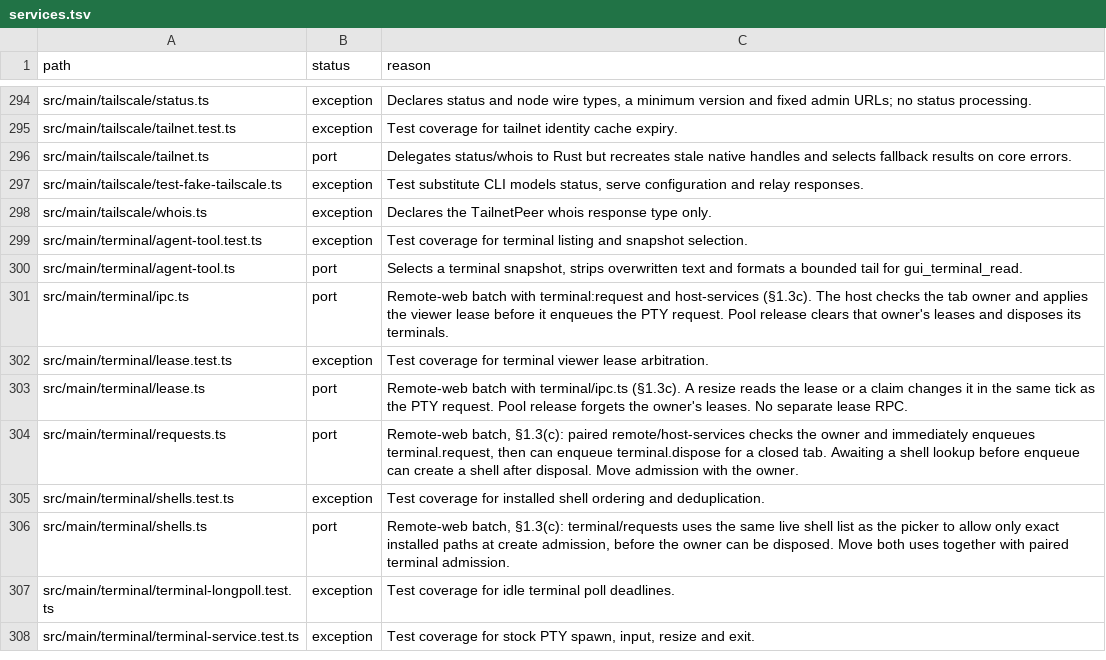
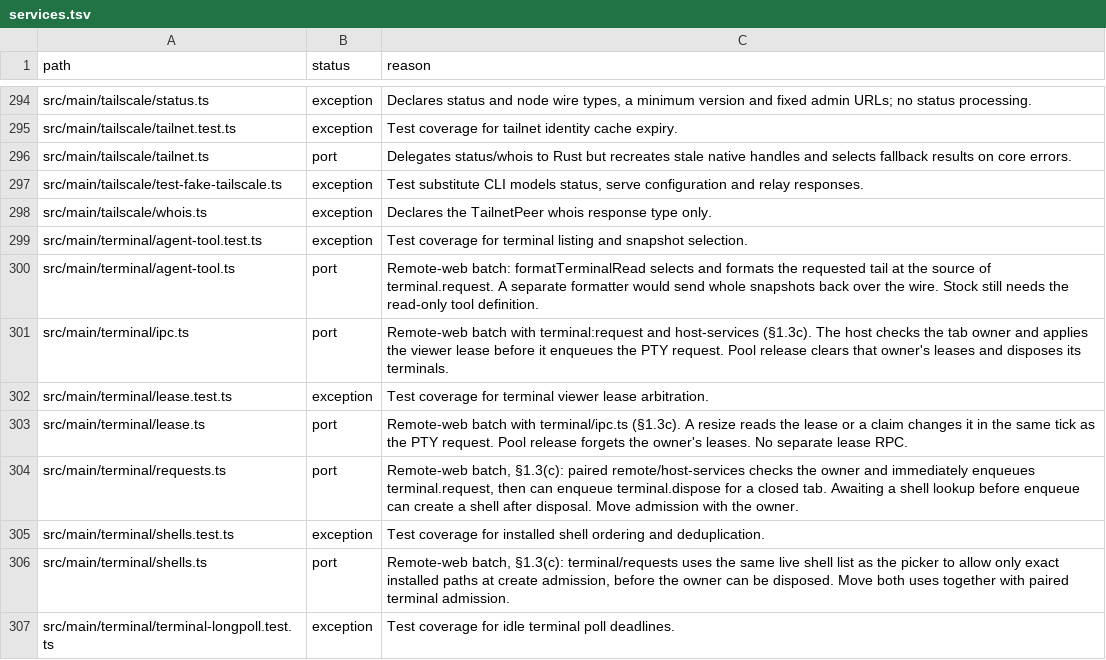
Before and after one commit to seuput-inc/ompdesk, a TSV file: docs/rust-inventory/services.tsv, drawn as a sheet; only a part is shown, gaps mark what is left out; the shorter side is filled out with more unchanged rows.

```diff
--- a/docs/rust-inventory/services.tsv
+++ b/docs/rust-inventory/services.tsv
@@ -299,3 +299,3 @@ src/main/tailscale/whois.ts	exception	Declares the TailnetPeer whois response ty
 src/main/terminal/agent-tool.test.ts	exception	Test coverage for terminal listing and snapshot selection.
-src/main/terminal/agent-tool.ts	port	Selects a terminal snapshot, strips overwritten text and formats a bounded tail for gui_terminal_read.
+src/main/terminal/agent-tool.ts	port	Remote-web batch: formatTerminalRead selects and formats the requested tail at the source of terminal.request. A separate formatter would send whole snapshots back over the wire. Stock still needs the read-only tool definition.
 src/main/terminal/ipc.ts	port	Remote-web batch with terminal:request and host-services (§1.3c). The host checks the tab owner and applies the viewer lease before it enqueues the PTY request. Pool release clears that owner's leases and disposes its terminals.
```
Also changed, not shown: docs/rust-inventory/host-imports.tsv.
